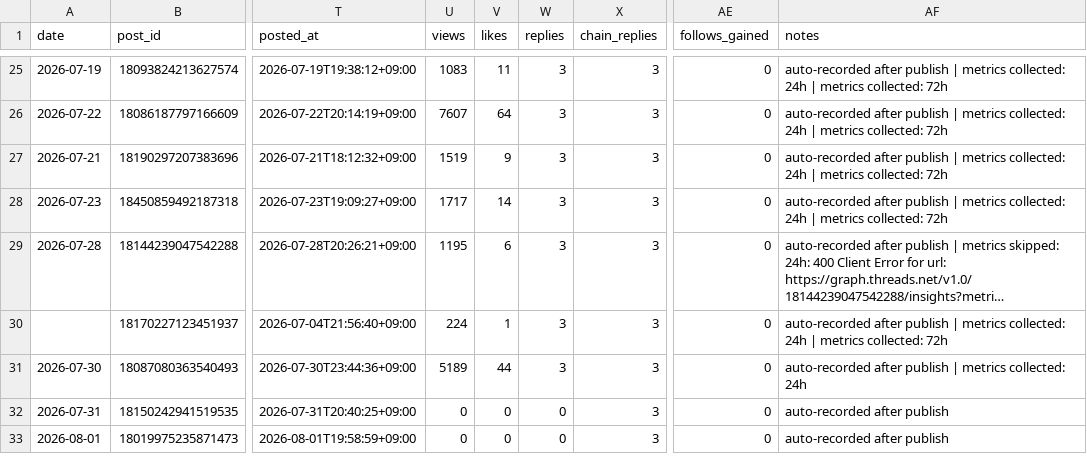
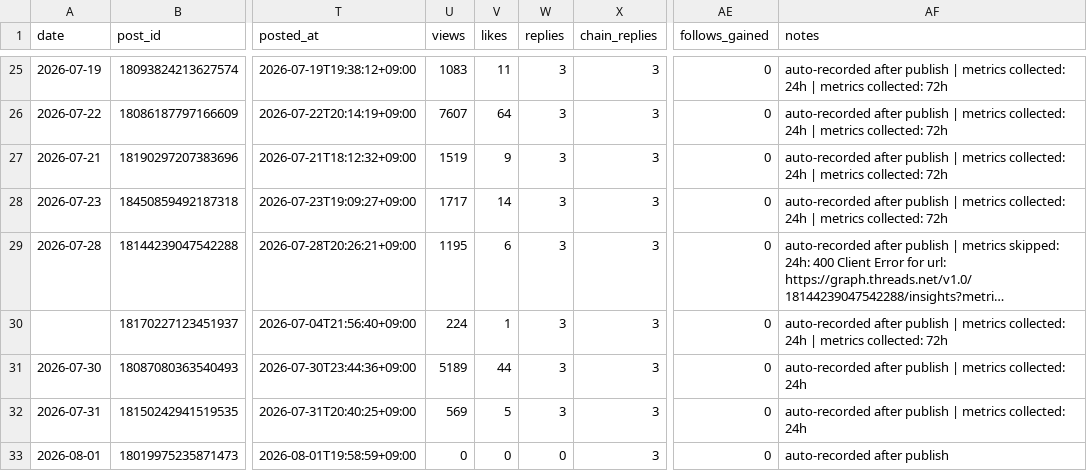
Before and after one commit to gyutaetae/threads-agentic-editor-workflow, a CSV file: threads-post-metrics.csv, drawn as a sheet; only a part is shown, gaps mark what is left out; long unchanged cells end in …; the diff names each change by its address in the sheet, - before the commit and + after, or states it on an @@ line.

```diff
--- a/threads-post-metrics.csv
+++ b/threads-post-metrics.csv
-U32 (views): 0
+U32 (views): 569
-V32 (likes): 0
+V32 (likes): 5
-W32 (replies): 0
+W32 (replies): 3
-AF32 (notes): auto-recorded after publish
+AF32 (notes): auto-recorded after publish | metrics collected: 24h
```
